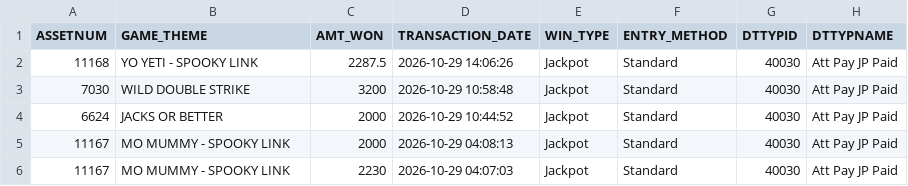
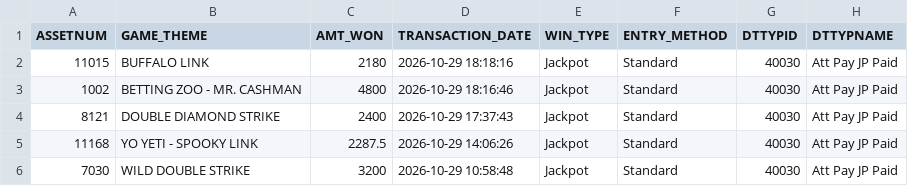
Before and after one commit to Winnercircle1/jackpot-boards, a CSV file: silver-slipper/data.csv, drawn as a sheet; only a part is shown; the shorter side is filled out with more unchanged rows; the diff names each change by its address in the sheet, - before the commit and + after, or states it on an @@ line.

Commit message:
Update silver-slipper/data.csv 2026-10-29T23:58:47.892Z

```diff
--- a/silver-slipper/data.csv
+++ b/silver-slipper/data.csv
+row 2: 11015 | BUFFALO LINK | 2180 | 2026-10-29 18:18:16 | Jackpot | Standard | 40030 | Att Pay JP Paid
+row 3: 1002 | BETTING ZOO - MR. CASHMAN | 4800 | 2026-10-29 18:16:46 | Jackpot | Standard | 40030 | Att Pay JP Paid
+row 4: 8121 | DOUBLE DIAMOND STRIKE | 2400 | 2026-10-29 17:37:43 | Jackpot | Standard | 40030 | Att Pay JP Paid
```
